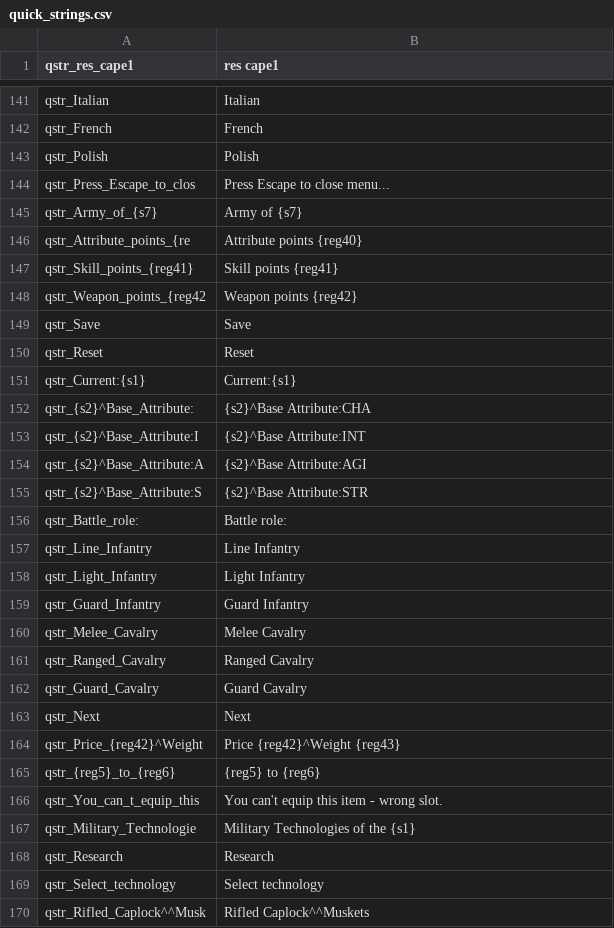
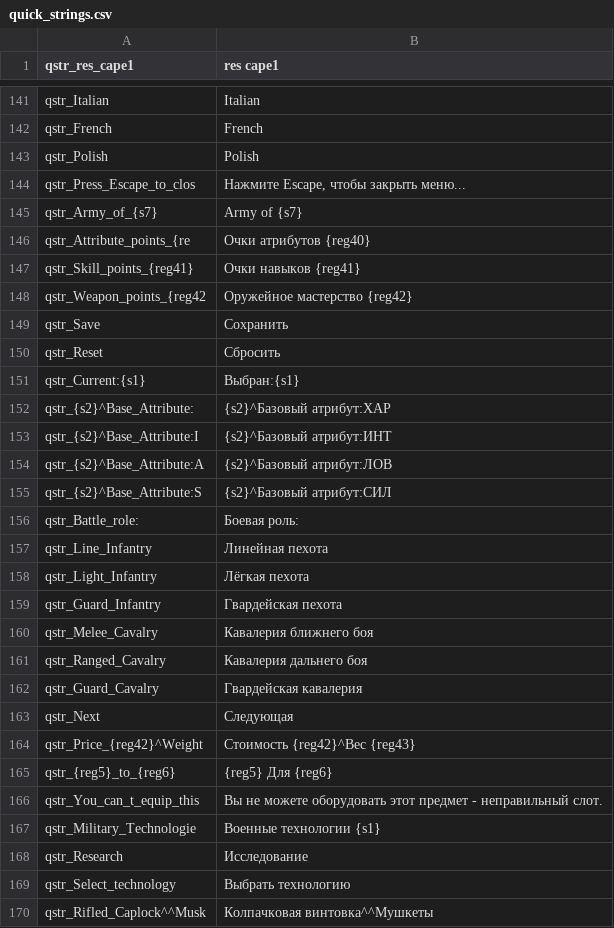
Before and after one commit to MolunSIB/BetweenEmpiresV1.0RUS, a CSV file: ru/quick_strings.csv, drawn as a sheet; only a part is shown, gaps mark what is left out; the diff covers the shown part only.

```diff
--- a/ru/quick_strings.csv
+++ b/ru/quick_strings.csv
@@ -143,28 +143,28 @@ qstr_French|French
 qstr_Polish|Polish
-qstr_Press_Escape_to_clos|Press Escape to close menu...
+qstr_Press_Escape_to_clos|Нажмите Escape, чтобы закрыть меню...
 qstr_Army_of_{s7}|Army of {s7}
-qstr_Attribute_points_{re|Attribute points {reg40}
-qstr_Skill_points_{reg41}|Skill points {reg41}
-qstr_Weapon_points_{reg42|Weapon points {reg42}
-qstr_Save|Save
-qstr_Reset|Reset
-qstr_Current:{s1}|Current:{s1}
-qstr_{s2}^Base_Attribute:|{s2}^Base Attribute:CHA
-qstr_{s2}^Base_Attribute:I|{s2}^Base Attribute:INT
-qstr_{s2}^Base_Attribute:A|{s2}^Base Attribute:AGI
-qstr_{s2}^Base_Attribute:S|{s2}^Base Attribute:STR
-qstr_Battle_role:|Battle role:
-qstr_Line_Infantry|Line Infantry
-qstr_Light_Infantry|Light Infantry
-qstr_Guard_Infantry|Guard Infantry
-qstr_Melee_Cavalry|Melee Cavalry
-qstr_Ranged_Cavalry|Ranged Cavalry
-qstr_Guard_Cavalry|Guard Cavalry
-qstr_Next|Next
-qstr_Price_{reg42}^Weight|Price {reg42}^Weight {reg43}
-qstr_{reg5}_to_{reg6}|{reg5} to {reg6}
-qstr_You_can_t_equip_this|You can't equip this item - wrong slot.
-qstr_Military_Technologie|Military Technologies of the {s1}
-qstr_Research|Research
-qstr_Select_technology|Select technology
-qstr_Rifled_Caplock^^Musk|Rifled Caplock^^Muskets
+qstr_Attribute_points_{re|Очки атрибутов {reg40}
+qstr_Skill_points_{reg41}|Очки навыков {reg41}
+qstr_Weapon_points_{reg42|Оружейное мастерство {reg42}
+qstr_Save|Сохранить
+qstr_Reset|Сбросить
+qstr_Current:{s1}|Выбран:{s1}
+qstr_{s2}^Base_Attribute:|{s2}^Базовый атрибут:ХАР
+qstr_{s2}^Base_Attribute:I|{s2}^Базовый атрибут:ИНТ
+qstr_{s2}^Base_Attribute:A|{s2}^Базовый атрибут:ЛОВ
+qstr_{s2}^Base_Attribute:S|{s2}^Базовый атрибут:СИЛ
+qstr_Battle_role:|Боевая роль:
+qstr_Line_Infantry|Линейная пехота
+qstr_Light_Infantry|Лёгкая пехота
+qstr_Guard_Infantry|Гвардейская пехота
+qstr_Melee_Cavalry|Кавалерия ближнего боя
+qstr_Ranged_Cavalry|Кавалерия дальнего боя
+qstr_Guard_Cavalry|Гвардейская кавалерия
+qstr_Next|Следующая
+qstr_Price_{reg42}^Weight|Стоимость {reg42}^Вес {reg43}
+qstr_{reg5}_to_{reg6}|{reg5} Для {reg6}
+qstr_You_can_t_equip_this|Вы не можете оборудовать этот предмет - неправильный слот.
+qstr_Military_Technologie|Военные технологии {s1}
+qstr_Research|Исследование
+qstr_Select_technology|Выбрать технологию
+qstr_Rifled_Caplock^^Musk|Колпачковая винтовка^^Мушкеты
```
Also changed, not shown: 2 added rows, 2 removed rows and 143 edited cells elsewhere in this file, 1 other file.
